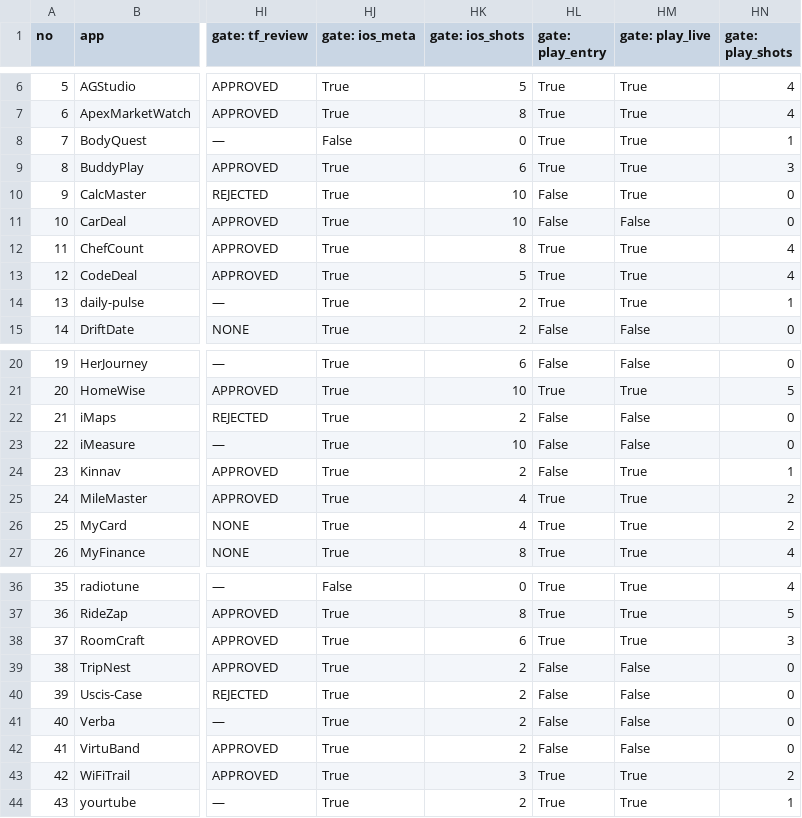
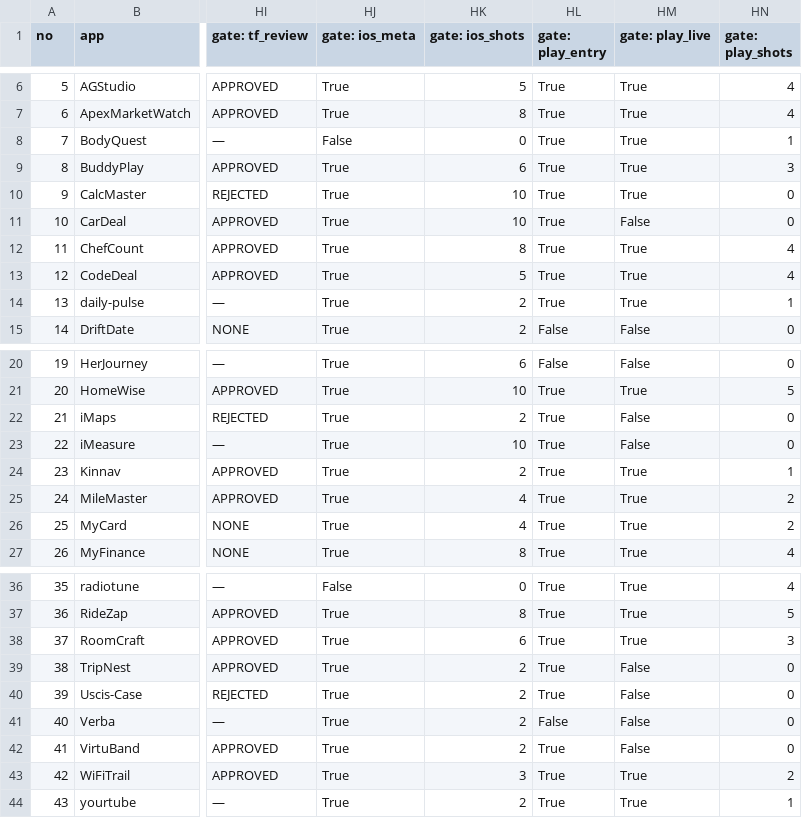
Before and after one commit to AmericanGroupLLC/agl-manifest, a CSV file: status.csv, drawn as a sheet; only a part is shown, gaps mark what is left out; the diff names each change by its address in the sheet, - before the commit and + after, or states it on an @@ line.

Commit message:
Ask Play whether an app has an entry, not our own upload log
status.csv said CalcMaster and Kinnav had no Play entry while both were
serving a live internal release. Caught by checking the sheet against itself:
"live on Play but gate says no entry" is not a state that can exist.

play_entry was read from .dist/play-results.json, which records the *last*
attempt per app. Both apps uploaded successfully days ago and were retried
later; the retry failed on the upload key, and the failure overwrote the
success. The log is a record of what this machine last tried, not of what
Play holds — the same distinction that made asc_build_state.rb necessary on
the Apple side.

It now reads play-version-codes.json, which is Play's own bundle list per
package. 36 of 43, matching what Play reports directly.

Play entry 28 -> 36, and the two contradictions are gone.

```diff
--- a/status.csv
+++ b/status.csv
-HL10:HL11 (gate: play_entry): False
+HL10:HL11 (gate: play_entry): True
-HL22:HL24 (gate: play_entry): False
+HL22:HL24 (gate: play_entry): True
-HL39:HL40 (gate: play_entry): False
+HL39:HL40 (gate: play_entry): True
-HL42 (gate: play_entry): False
+HL42 (gate: play_entry): True
```
Also changed, not shown: 2 other files.
